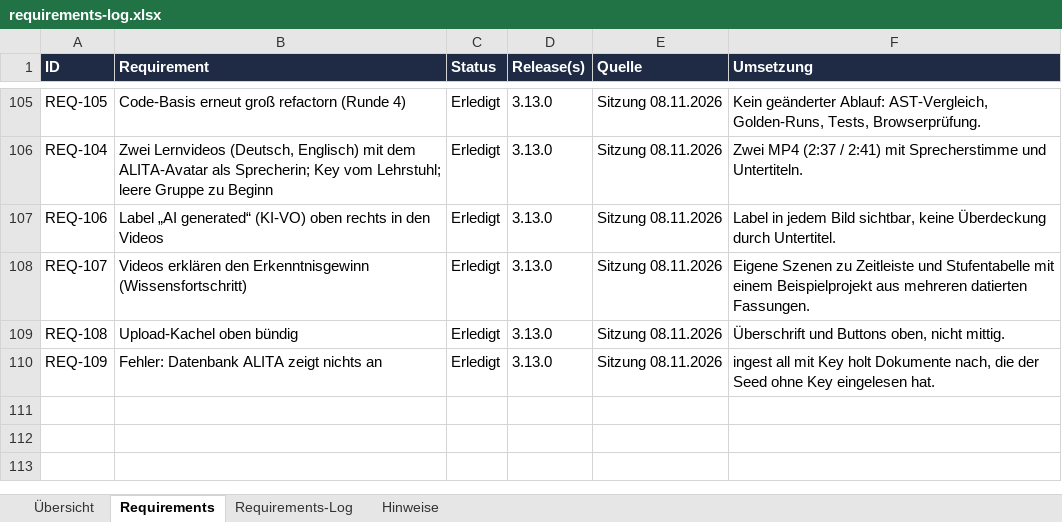
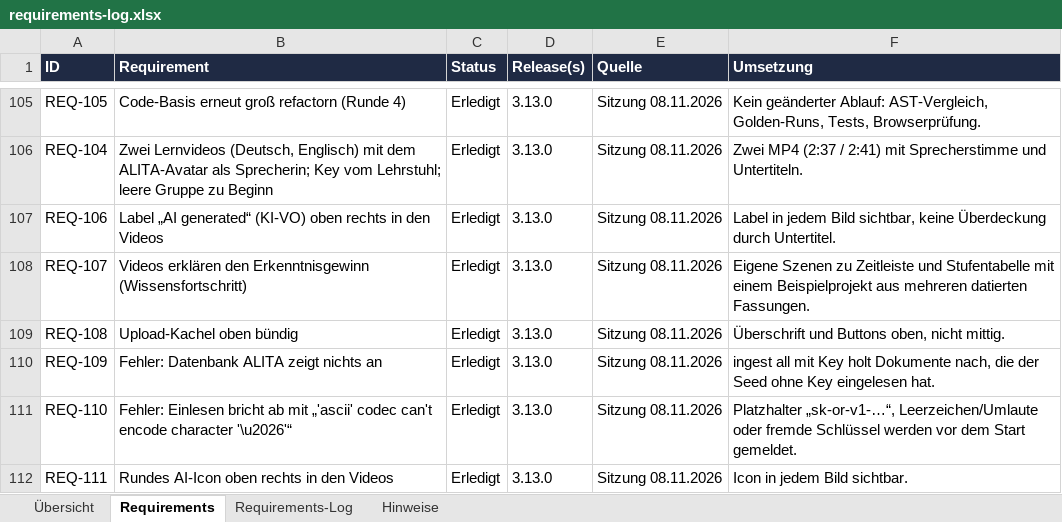
Before and after one commit to ProDigi-Repo/ALITA, an Excel workbook: docs/requirements-log.xlsx, sheet Requirements, drawn as a sheet; only a part is shown, gaps mark what is left out; values as stored, in another font and other column widths than the file's, no borders; conditional formats not drawn; the diff names each change by its address in the sheet, - before the commit and + after, or states it on an @@ line.

```diff
--- a/docs/requirements-log.xlsx (sheet Requirements)
+++ b/docs/requirements-log.xlsx (sheet Requirements)
+row 111: REQ-110 | Fehler: Einlesen bricht ab mit „'ascii' codec can't encode character '\u2026'“ | Erledigt | 3.13.0 | Sitzung 08.11.2026 | Platzhalter „sk-or-v1-…“, Leerzeichen/Umlaute oder fremde Schlüssel werden vor dem Start gemeldet.
+row 112: REQ-111 | Rundes AI-Icon oben rechts in den Videos | Erledigt | 3.13.0 | Sitzung 08.11.2026 | Icon in jedem Bild sichtbar.
```
Also changed, not shown: sheet Requirements-Log, 3 other files.
